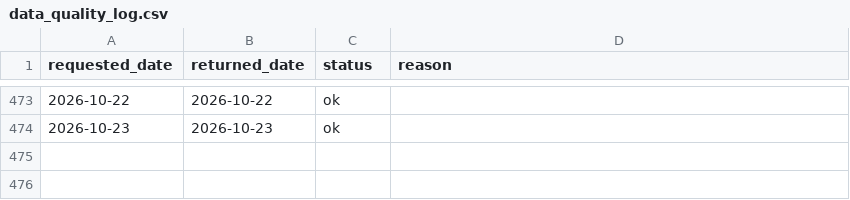
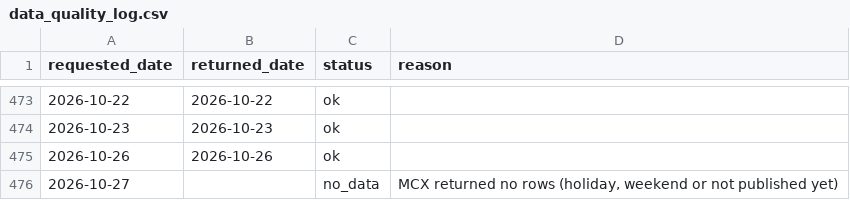
Before and after one commit to madiha2007/GoldLens, a CSV file: data/processed/data_quality_log.csv, drawn as a sheet; only a part is shown, gaps mark what is left out; the diff names each change by its address in the sheet, - before the commit and + after, or states it on an @@ line.

```diff
--- a/data/processed/data_quality_log.csv
+++ b/data/processed/data_quality_log.csv
+row 475: 2026-10-26 | 2026-10-26 | ok
+row 476: 2026-10-27 |  | no_data | MCX returned no rows (holiday, weekend or not published yet)
```
Also changed, not shown: data/processed/gold_futures.csv, 1 other file.
